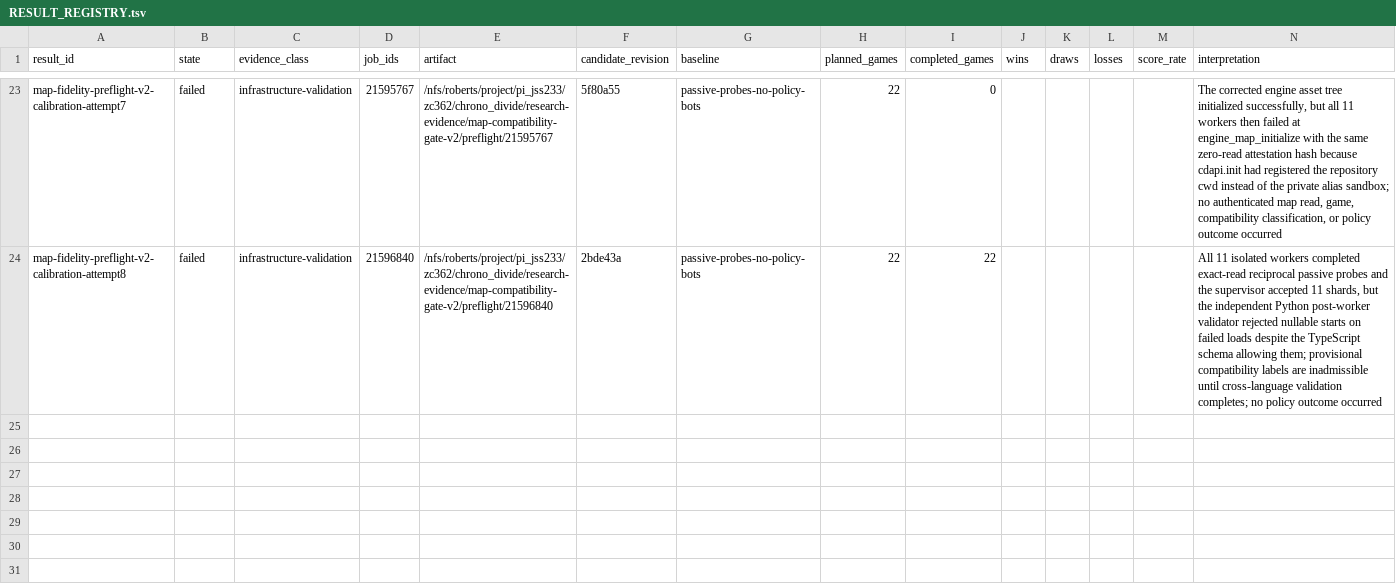
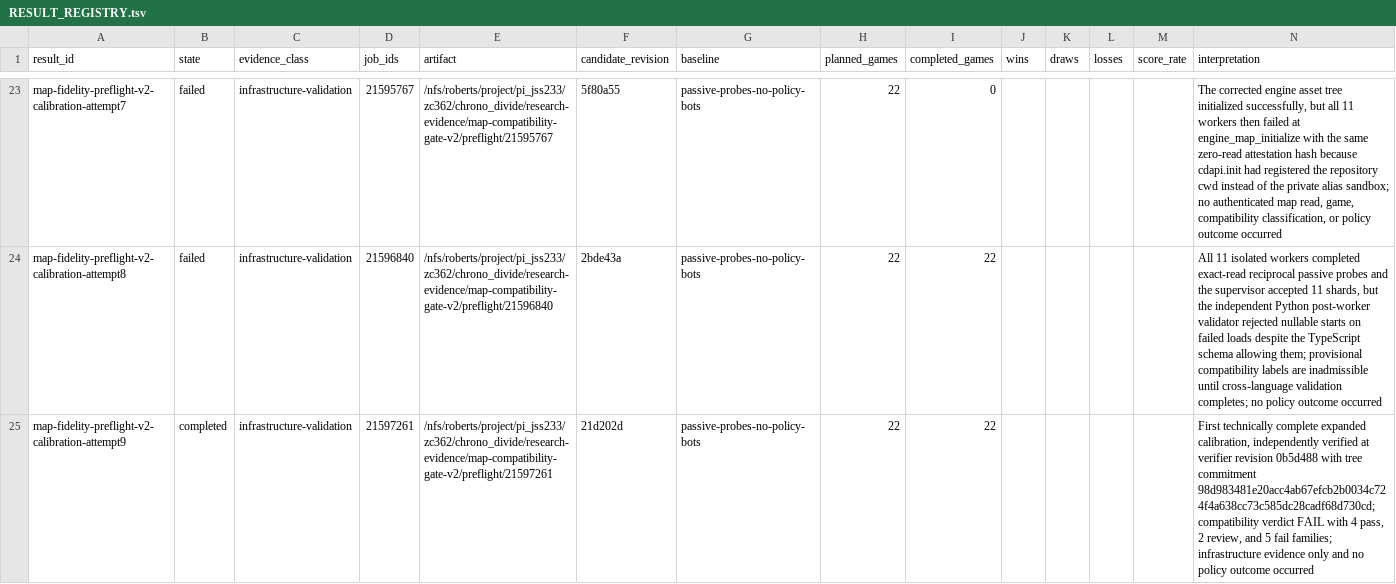
Before and after one commit to Sasha-Cui/supalosa-chronodivide-bot, a TSV file: research/RESULT_REGISTRY.tsv, drawn as a sheet; only a part is shown, gaps mark what is left out; the diff names each change by its address in the sheet, - before the commit and + after, or states it on an @@ line.

Commit message:
Register verified expanded calibration

```diff
--- a/research/RESULT_REGISTRY.tsv
+++ b/research/RESULT_REGISTRY.tsv
+row 25: map-fidelity-preflight-v2-calibration-attempt9 | completed | infrastructure-validation | 21597261 | /nfs/roberts/project/pi_jss233/zc362/chrono_divide/research-evidence/map-compatibility-gate-v2/preflight/21597261 | 21d202d | passive-probes-no-policy-bots | 22 | 22 |  |  |  |  | First technically complete expanded calibration, independently verified at verifier revision 0b5d488 with tree commitment 98d983481e20acc4ab67efcb2b0034c724f4a638cc73c585dc28cadf68d730cd; compatibility verdict FAIL with 4 pass, 2 review, and 5 fail families; infrastructure evidence only and no policy outcome occurred
```
